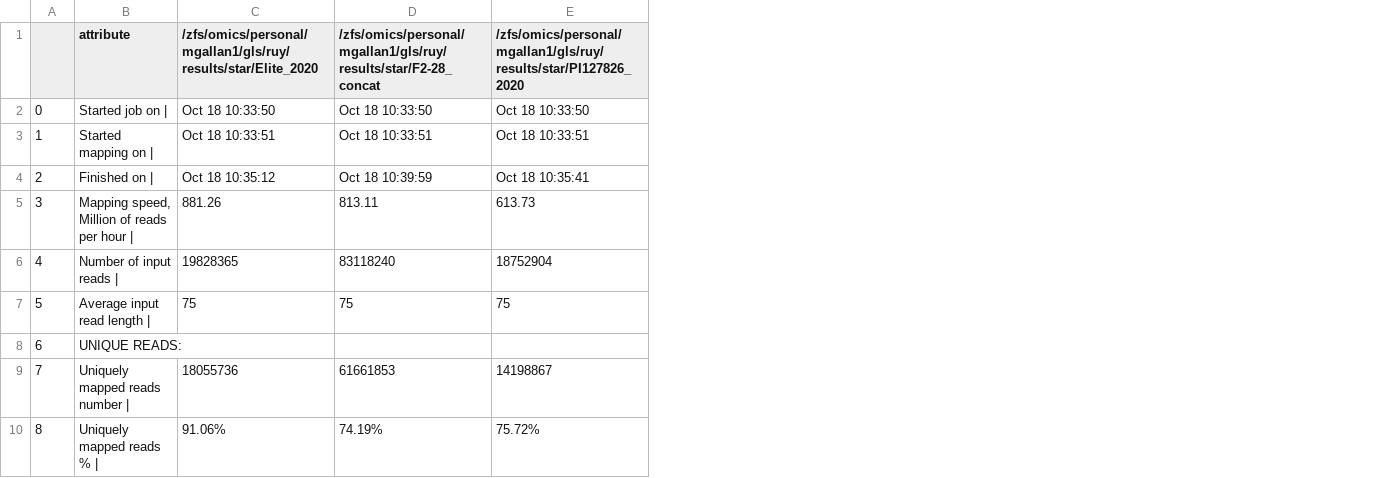
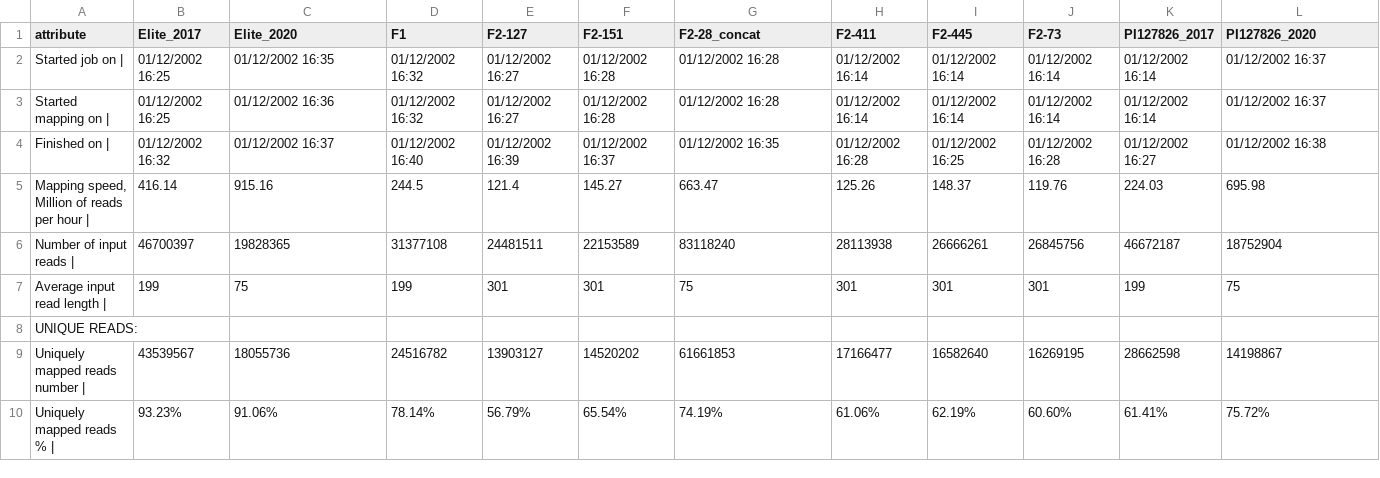
Before and after one commit to BleekerLab/genetic_requirements, a CSV file: Supplemental_data_RNA-seq/mapping_summary.csv, drawn as a sheet; only a part is shown; removed rows and columns are numbered as before the commit, all else as after; the diff names each change by its address in the sheet, - before the commit and + after, or states it on an @@ line.

Commit message:
add data on F2 mapped to SL2.50

```diff
--- a/Supplemental_data_RNA-seq/mapping_summary.csv
+++ b/Supplemental_data_RNA-seq/mapping_summary.csv
-column A, rows 2-10: 0 | 1 | 2 | 3 | 4 | 5 | 6 | 7 | 8
+column B (Elite_2017), rows 2-10: 01/12/2002 16:25 | 01/12/2002 16:25 | 01/12/2002 16:32 | 416.14 | 46700397 | 199 |  | 43539567 | 93.23%
+column D (F1), rows 2-10: 01/12/2002 16:32 | 01/12/2002 16:32 | 01/12/2002 16:40 | 244.5 | 31377108 | 199 |  | 24516782 | 78.14%
+column E (F2-127), rows 2-10: 01/12/2002 16:27 | 01/12/2002 16:27 | 01/12/2002 16:39 | 121.4 | 24481511 | 301 |  | 13903127 | 56.79%
+column F (F2-151), rows 2-10: 01/12/2002 16:28 | 01/12/2002 16:28 | 01/12/2002 16:37 | 145.27 | 22153589 | 301 |  | 14520202 | 65.54%
+column H (F2-411), rows 2-10: 01/12/2002 16:14 | 01/12/2002 16:14 | 01/12/2002 16:28 | 125.26 | 28113938 | 301 |  | 17166477 | 61.06%
+column I (F2-445), rows 2-10: 01/12/2002 16:14 | 01/12/2002 16:14 | 01/12/2002 16:25 | 148.37 | 26666261 | 301 |  | 16582640 | 62.19%
+column J (F2-73), rows 2-10: 01/12/2002 16:14 | 01/12/2002 16:14 | 01/12/2002 16:28 | 119.76 | 26845756 | 301 |  | 16269195 | 60.60%
+column K (PI127826_2017), rows 2-10: 01/12/2002 16:14 | 01/12/2002 16:14 | 01/12/2002 16:27 | 224.03 | 46672187 | 199 |  | 28662598 | 61.41%
-C1: /zfs/omics/personal/mgallan1/gls/ruy/results/star/Elite_2020
+C1: Elite_2020
-G1: /zfs/omics/personal/mgallan1/gls/ruy/results/star/F2-28_concat
+G1: F2-28_concat
-L1: /zfs/omics/personal/mgallan1/gls/ruy/results/star/PI127826_2020
+L1: PI127826_2020
-C2 (Elite_2020): Oct 18 10:33:50
+C2 (Elite_2020): 01/12/2002 16:35
-G2 (F2-28_concat): Oct 18 10:33:50
+G2 (F2-28_concat): 01/12/2002 16:28
-L2 (PI127826_2020): Oct 18 10:33:50
+L2 (PI127826_2020): 01/12/2002 16:37
-C3 (Elite_2020): Oct 18 10:33:51
+C3 (Elite_2020): 01/12/2002 16:36
-G3 (F2-28_concat): Oct 18 10:33:51
+G3 (F2-28_concat): 01/12/2002 16:28
-L3 (PI127826_2020): Oct 18 10:33:51
+L3 (PI127826_2020): 01/12/2002 16:37
-C4 (Elite_2020): Oct 18 10:35:12
+C4 (Elite_2020): 01/12/2002 16:37
-G4 (F2-28_concat): Oct 18 10:39:59
+G4 (F2-28_concat): 01/12/2002 16:35
-L4 (PI127826_2020): Oct 18 10:35:41
+L4 (PI127826_2020): 01/12/2002 16:38
-C5 (Elite_2020): 881.26
+C5 (Elite_2020): 915.16
-G5 (F2-28_concat): 813.11
+G5 (F2-28_concat): 663.47
-L5 (PI127826_2020): 613.73
+L5 (PI127826_2020): 695.98
```
Also changed, not shown: Supplemental_data_RNA-seq/samples.tsv, 22 other files.
